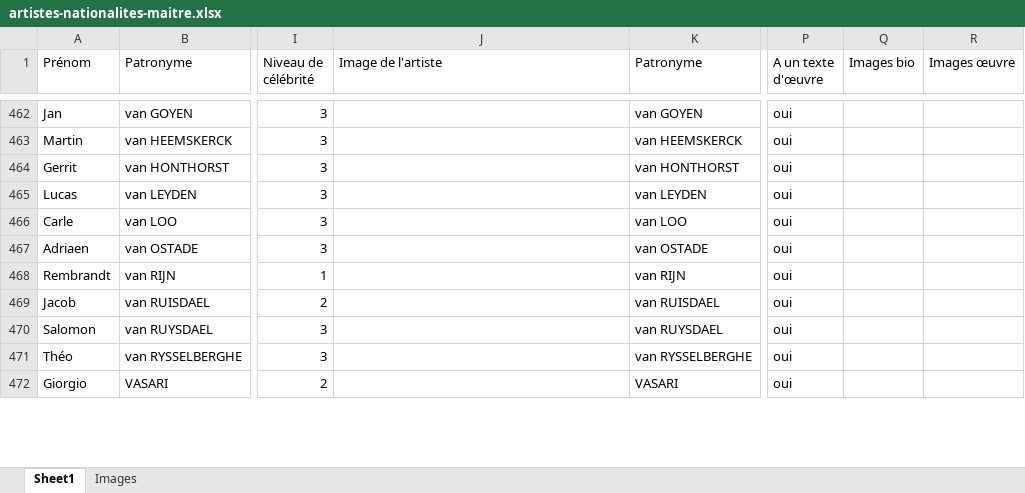
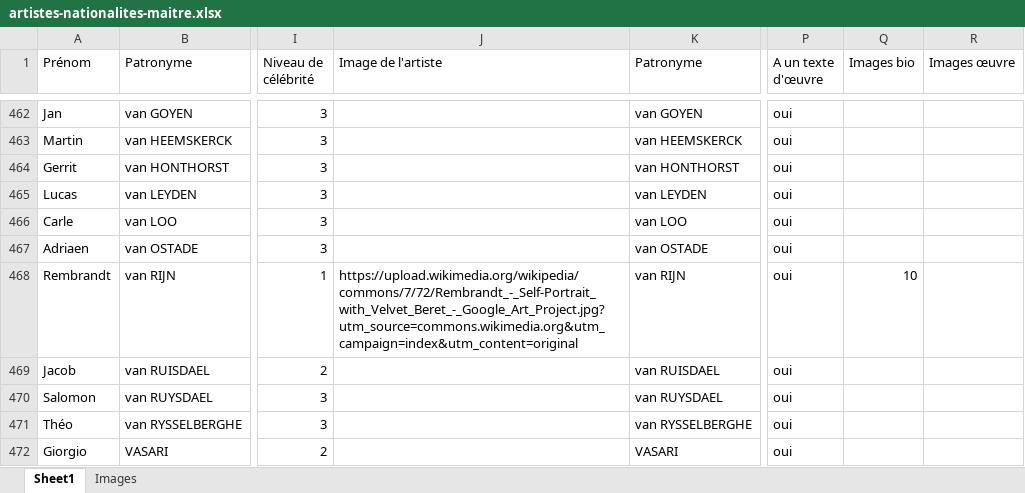
Before and after one commit to stassi-tech/art, an Excel workbook: quizzes/artistes-nationalites-maitre.xlsx, sheet Sheet1, drawn as a sheet; only a part is shown, gaps mark what is left out; values as stored, in another font and other column widths than the file's, no borders; the diff covers the shown part only; the diff names each change by its address in the sheet, - before the commit and + after, or states it on an @@ line.

Commit message:
Add files via upload

```diff
--- a/quizzes/artistes-nationalites-maitre.xlsx (sheet Sheet1)
+++ b/quizzes/artistes-nationalites-maitre.xlsx (sheet Sheet1)
-J468 (Image de l'artiste): (empty)
+J468 (Image de l'artiste): https://upload.wikimedia.org/wikipedia/commons/7/72/Rembrandt_-_Self-Portrait_with_Velvet_Beret_-_Google_Art_Project.jpg?utm_source=commons.wikimedia.org&utm_campaign=index&utm_content=original
-Q468 (Images bio): (empty)
+Q468 (Images bio): 10
```
Also changed, not shown: 49 edited cells elsewhere in this sheet.
